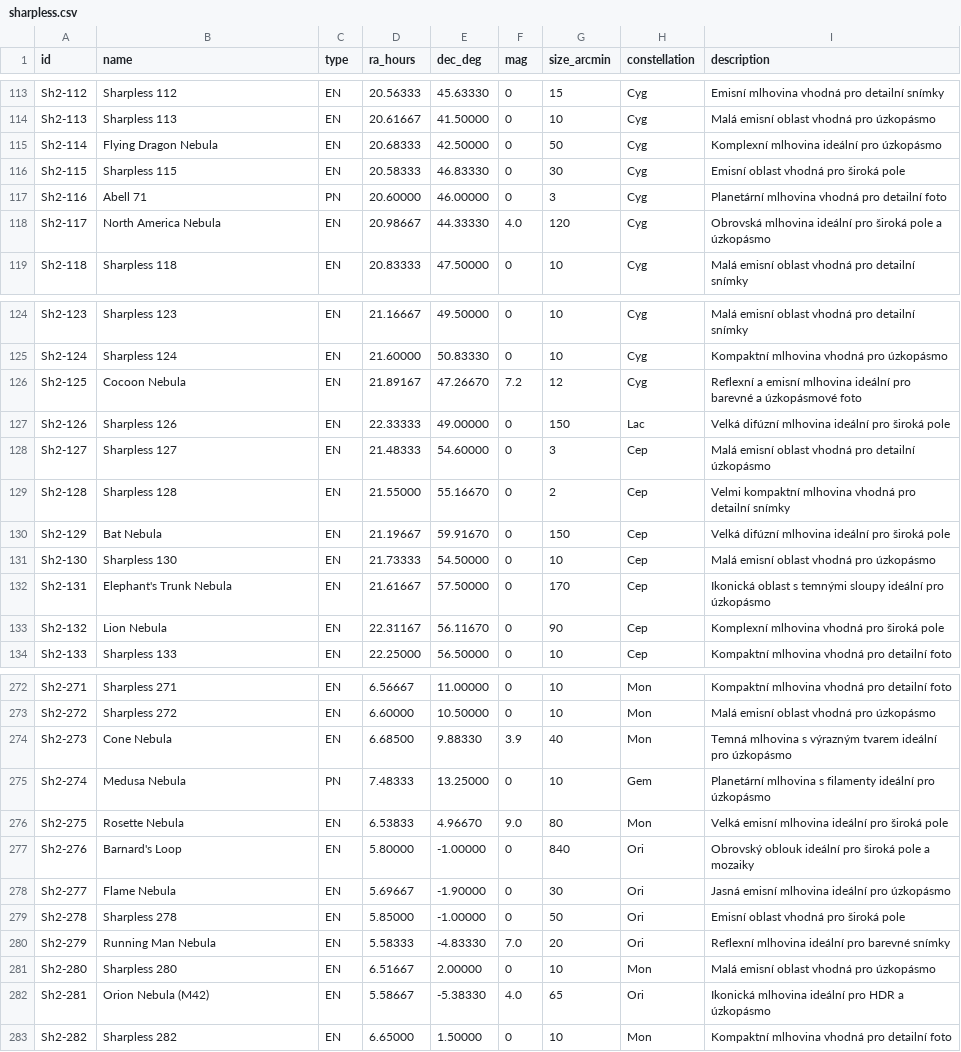
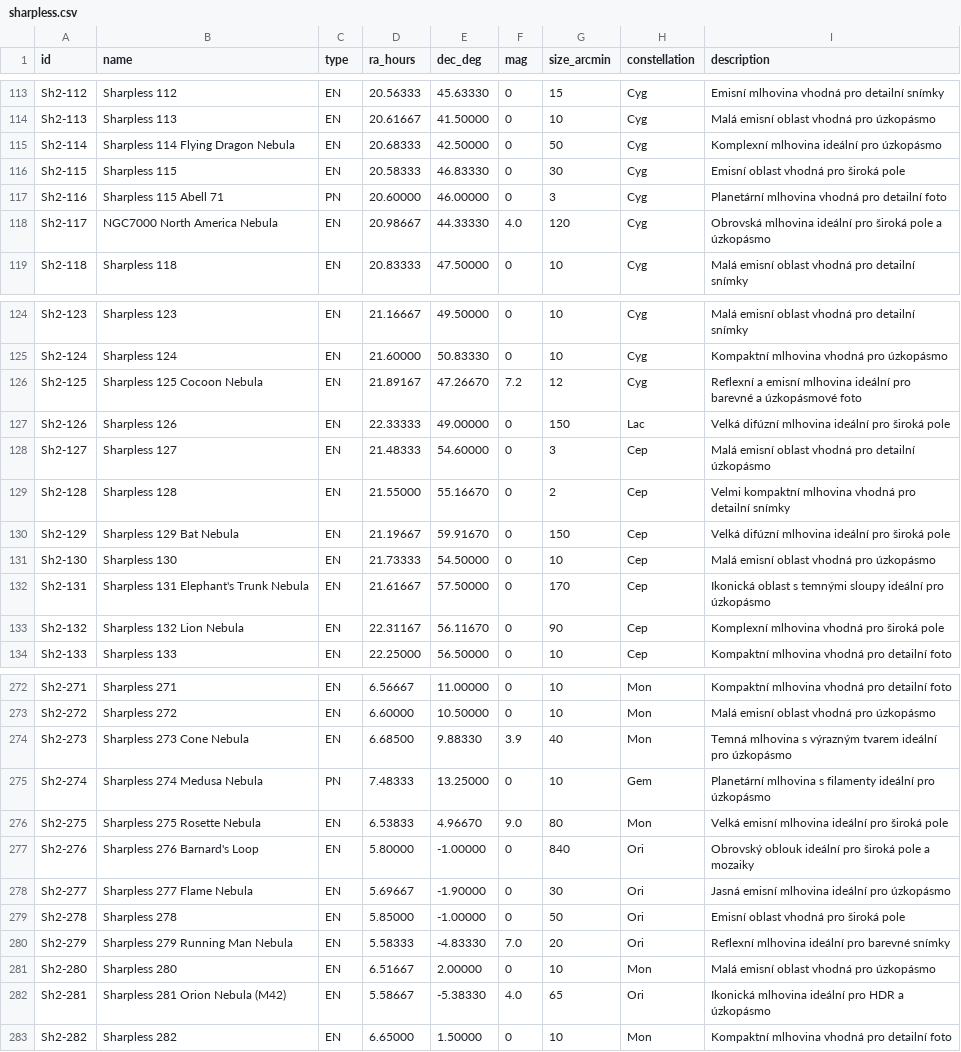
Before and after one commit to romanhujer/MyAstroWebApp, a CSV file: sharpless.csv, drawn as a sheet; only a part is shown, gaps mark what is left out; the diff covers the shown part only.

```diff
--- a/sharpless.csv
+++ b/sharpless.csv
@@ -114,6 +114,6 @@ Sh2-112,Sharpless 112,EN,20.56333,45.63330,0,15,Cyg,Emisní mlhovina vhodná pro
 Sh2-113,Sharpless 113,EN,20.61667,41.50000,0,10,Cyg,Malá emisní oblast vhodná pro úzkopásmo
-Sh2-114,Flying Dragon Nebula,EN,20.68333,42.50000,0,50,Cyg,Komplexní mlhovina ideální pro úzkopásmo
+Sh2-114,Sharpless 114 Flying Dragon Nebula,EN,20.68333,42.50000,0,50,Cyg,Komplexní mlhovina ideální pro úzkopásmo
 Sh2-115,Sharpless 115,EN,20.58333,46.83330,0,30,Cyg,Emisní oblast vhodná pro široká pole
-Sh2-116,Abell 71,PN,20.60000,46.00000,0,3,Cyg,Planetární mlhovina vhodná pro detailní foto
-Sh2-117,North America Nebula,EN,20.98667,44.33330,4.0,120,Cyg,Obrovská mlhovina ideální pro široká pole a úzkopásmo
+Sh2-116,Sharpless 115 Abell 71,PN,20.60000,46.00000,0,3,Cyg,Planetární mlhovina vhodná pro detailní foto
+Sh2-117,NGC7000 North America Nebula,EN,20.98667,44.33330,4.0,120,Cyg,Obrovská mlhovina ideální pro široká pole a úzkopásmo
 Sh2-118,Sharpless 118,EN,20.83333,47.50000,0,10,Cyg,Malá emisní oblast vhodná pro detailní snímky
@@ -125,3 +125,3 @@ Sh2-123,Sharpless 123,EN,21.16667,49.50000,0,10,Cyg,Malá emisní oblast vhodná
 Sh2-124,Sharpless 124,EN,21.60000,50.83330,0,10,Cyg,Kompaktní mlhovina vhodná pro úzkopásmo
-Sh2-125,Cocoon Nebula,EN,21.89167,47.26670,7.2,12,Cyg,Reflexní a emisní mlhovina ideální pro barevné a úzkopásmové foto
+Sh2-125,Sharpless 125 Cocoon Nebula,EN,21.89167,47.26670,7.2,12,Cyg,Reflexní a emisní mlhovina ideální pro barevné a úzkopásmové foto
 Sh2-126,Sharpless 126,EN,22.33333,49.00000,0,150,Lac,Velká difúzní mlhovina ideální pro široká pole
@@ -129,6 +129,6 @@ Sh2-127,Sharpless 127,EN,21.48333,54.60000,0,3,Cep,Malá emisní oblast vhodná
 Sh2-128,Sharpless 128,EN,21.55000,55.16670,0,2,Cep,Velmi kompaktní mlhovina vhodná pro detailní snímky
-Sh2-129,Bat Nebula,EN,21.19667,59.91670,0,150,Cep,Velká difúzní mlhovina ideální pro široká pole
+Sh2-129,Sharpless 129 Bat Nebula,EN,21.19667,59.91670,0,150,Cep,Velká difúzní mlhovina ideální pro široká pole
 Sh2-130,Sharpless 130,EN,21.73333,54.50000,0,10,Cep,Malá emisní oblast vhodná pro úzkopásmo
-Sh2-131,Elephant's Trunk Nebula,EN,21.61667,57.50000,0,170,Cep,Ikonická oblast s temnými sloupy ideální pro úzkopásmo
-Sh2-132,Lion Nebula,EN,22.31167,56.11670,0,90,Cep,Komplexní mlhovina vhodná pro široká pole
+Sh2-131,Sharpless 131 Elephant's Trunk Nebula,EN,21.61667,57.50000,0,170,Cep,Ikonická oblast s temnými sloupy ideální pro úzkopásmo
+Sh2-132,Sharpless 132 Lion Nebula,EN,22.31167,56.11670,0,90,Cep,Komplexní mlhovina vhodná pro široká pole
 Sh2-133,Sharpless 133,EN,22.25000,56.50000,0,10,Cep,Kompaktní mlhovina vhodná pro detailní foto
@@ -273,11 +273,11 @@ Sh2-271,Sharpless 271,EN,6.56667,11.00000,0,10,Mon,Kompaktní mlhovina vhodná p
 Sh2-272,Sharpless 272,EN,6.60000,10.50000,0,10,Mon,Malá emisní oblast vhodná pro úzkopásmo
-Sh2-273,Cone Nebula,EN,6.68500,9.88330,3.9,40,Mon,Temná mlhovina s výrazným tvarem ideální pro úzkopásmo
-Sh2-274,Medusa Nebula,PN,7.48333,13.25000,0,10,Gem,Planetární mlhovina s filamenty ideální pro úzkopásmo
-Sh2-275,Rosette Nebula,EN,6.53833,4.96670,9.0,80,Mon,Velká emisní mlhovina ideální pro široká pole
-Sh2-276,Barnard's Loop,EN,5.80000,-1.00000,0,840,Ori,Obrovský oblouk ideální pro široká pole a mozaiky
-Sh2-277,Flame Nebula,EN,5.69667,-1.90000,0,30,Ori,Jasná emisní mlhovina ideální pro úzkopásmo
+Sh2-273,Sharpless 273 Cone Nebula,EN,6.68500,9.88330,3.9,40,Mon,Temná mlhovina s výrazným tvarem ideální pro úzkopásmo
+Sh2-274,Sharpless 274 Medusa Nebula,PN,7.48333,13.25000,0,10,Gem,Planetární mlhovina s filamenty ideální pro úzkopásmo
+Sh2-275,Sharpless 275 Rosette Nebula,EN,6.53833,4.96670,9.0,80,Mon,Velká emisní mlhovina ideální pro široká pole
+Sh2-276,Sharpless 276 Barnard's Loop,EN,5.80000,-1.00000,0,840,Ori,Obrovský oblouk ideální pro široká pole a mozaiky
+Sh2-277,Sharpless 277 Flame Nebula,EN,5.69667,-1.90000,0,30,Ori,Jasná emisní mlhovina ideální pro úzkopásmo
 Sh2-278,Sharpless 278,EN,5.85000,-1.00000,0,50,Ori,Emisní oblast vhodná pro široká pole
-Sh2-279,Running Man Nebula,EN,5.58333,-4.83330,7.0,20,Ori,Reflexní mlhovina ideální pro barevné snímky
+Sh2-279,Sharpless 279 Running Man Nebula,EN,5.58333,-4.83330,7.0,20,Ori,Reflexní mlhovina ideální pro barevné snímky
 Sh2-280,Sharpless 280,EN,6.51667,2.00000,0,10,Mon,Malá emisní oblast vhodná pro úzkopásmo
-Sh2-281,Orion Nebula (M42),EN,5.58667,-5.38330,4.0,65,Ori,Ikonická mlhovina ideální pro HDR a úzkopásmo
+Sh2-281,Sharpless 281 Orion Nebula (M42),EN,5.58667,-5.38330,4.0,65,Ori,Ikonická mlhovina ideální pro HDR a úzkopásmo
 Sh2-282,Sharpless 282,EN,6.65000,1.50000,0,10,Mon,Kompaktní mlhovina vhodná pro detailní foto
```
Also changed, not shown: 24 edited cells elsewhere in this file, 9 other files.
